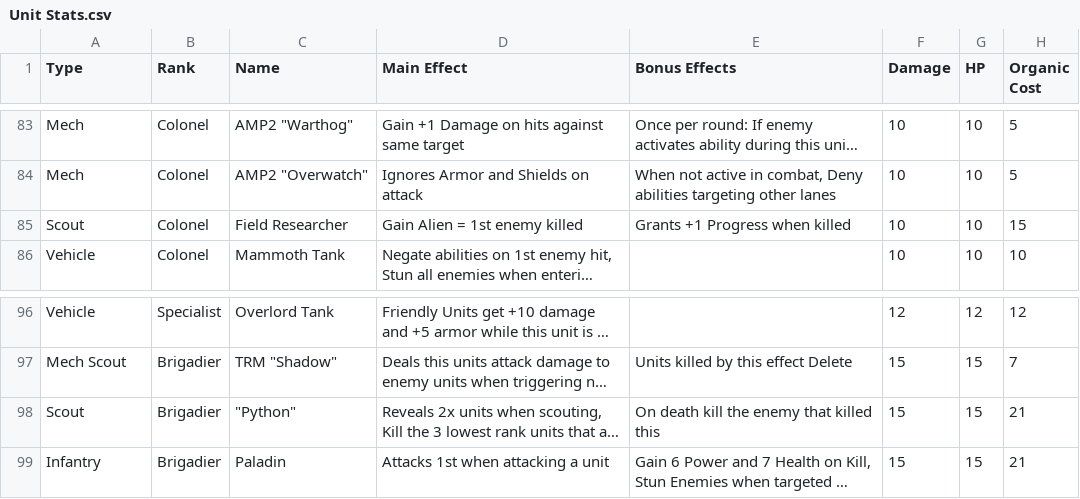
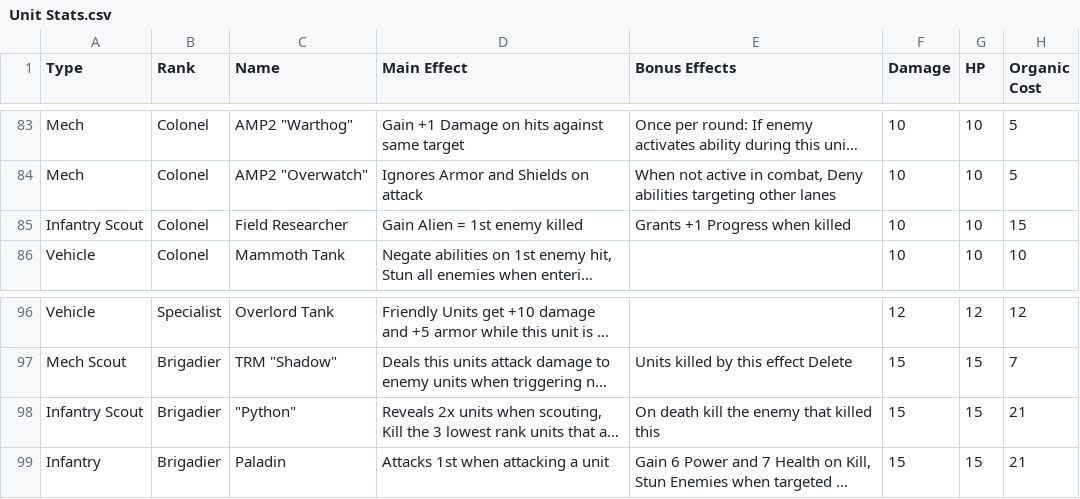
Before and after one commit to Tumbrawolf/Board, a CSV file: Unit Stats.csv, drawn as a sheet; only a part is shown, gaps mark what is left out; long unchanged cells end in …; the diff covers the shown part only; the diff names each change by its address in the sheet, - before the commit and + after, or states it on an @@ line.

```diff
--- a/Unit Stats.csv
+++ b/Unit Stats.csv
-A85 (Type): Scout
+A85 (Type): Infantry Scout
-A98 (Type): Scout
+A98 (Type): Infantry Scout
```
Also changed, not shown: 9 edited cells elsewhere in this file, Keywords.csv, 3 other files.
